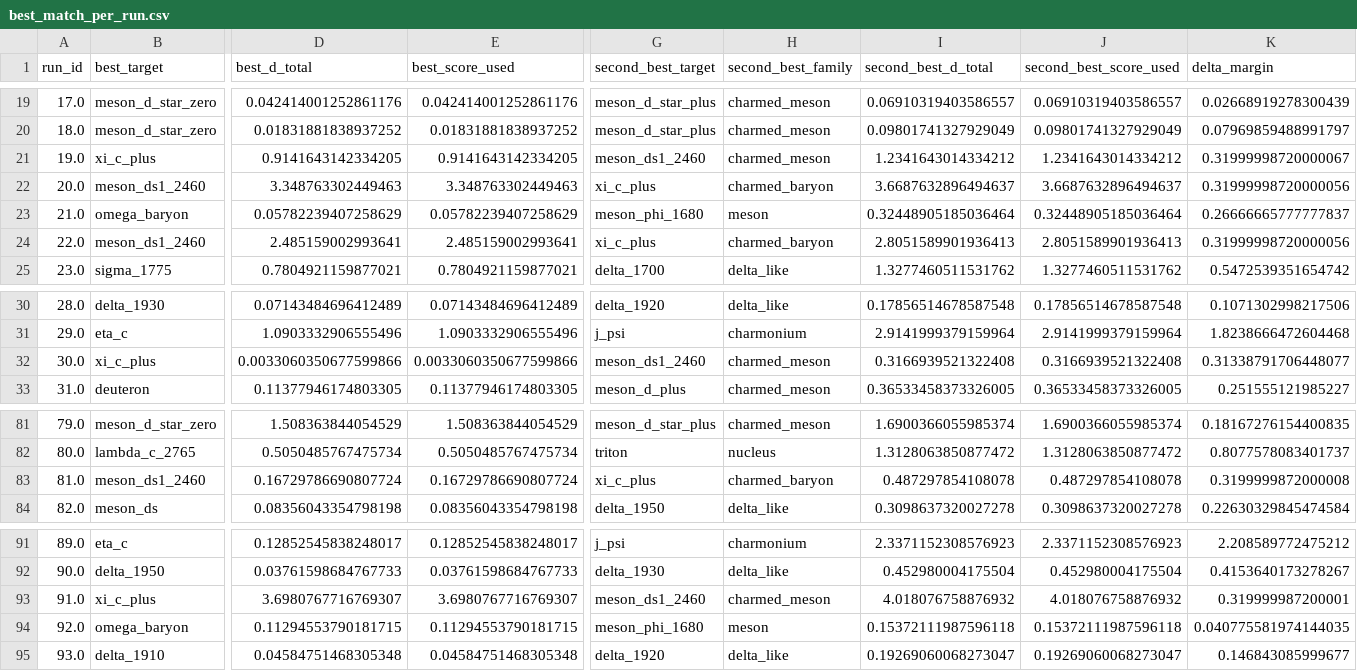
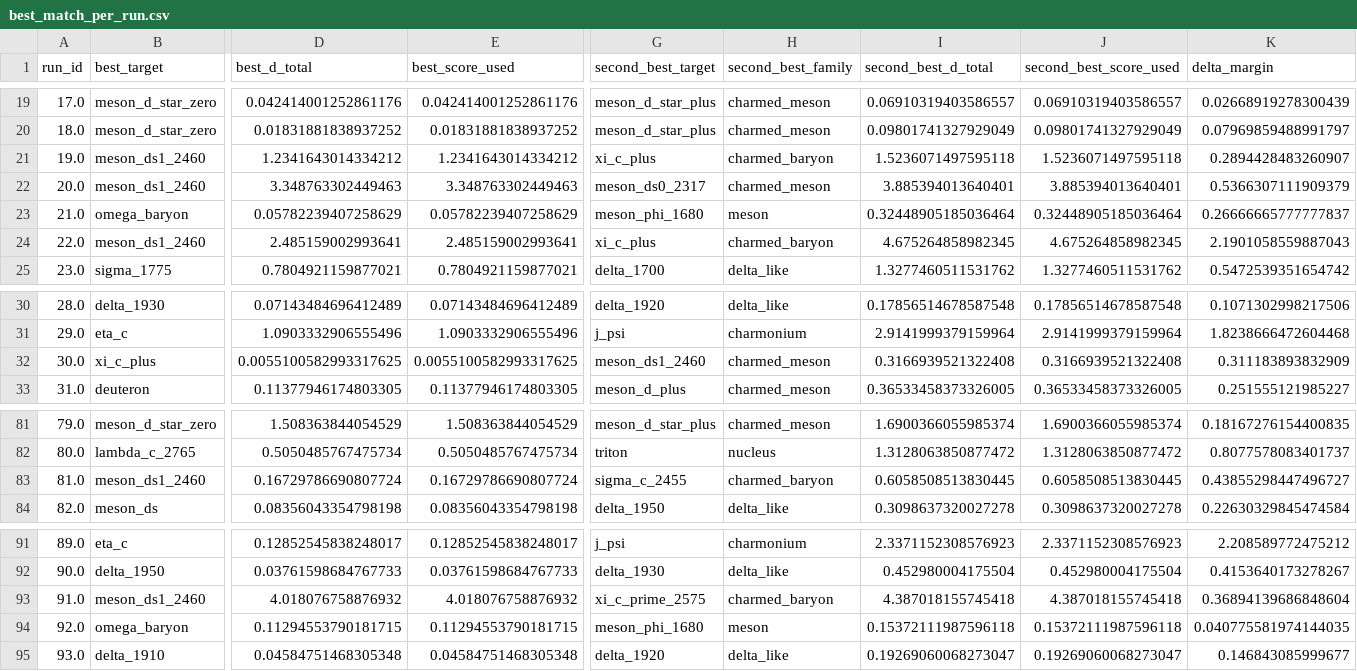
Before and after one commit to cesaragostino/doft-study05-internal-string-layers-below-quark, a CSV file: data/processed/digest/ola1/best_match_per_run.csv, drawn as a sheet; only a part is shown, gaps mark what is left out; the diff covers the shown part only; the diff names each change by its address in the sheet, - before the commit and + after, or states it on an @@ line.

```diff
--- a/data/processed/digest/ola1/best_match_per_run.csv
+++ b/data/processed/digest/ola1/best_match_per_run.csv
-B21 (best_target): xi_c_plus
+B21 (best_target): meson_ds1_2460
-D21 (best_d_total): 0.9141643142334205
+D21 (best_d_total): 1.2341643014334212
-E21 (best_score_used): 0.9141643142334205
+E21 (best_score_used): 1.2341643014334212
-G21 (second_best_target): meson_ds1_2460
+G21 (second_best_target): xi_c_plus
-H21 (second_best_family): charmed_meson
+H21 (second_best_family): charmed_baryon
-I21 (second_best_d_total): 1.2341643014334212
+I21 (second_best_d_total): 1.5236071497595118
-J21 (second_best_score_used): 1.2341643014334212
+J21 (second_best_score_used): 1.5236071497595118
-K21 (delta_margin): 0.31999998720000067
+K21 (delta_margin): 0.2894428483260907
-G22 (second_best_target): xi_c_plus
+G22 (second_best_target): meson_ds0_2317
-H22 (second_best_family): charmed_baryon
+H22 (second_best_family): charmed_meson
-I22 (second_best_d_total): 3.6687632896494637
+I22 (second_best_d_total): 3.885394013640401
-J22 (second_best_score_used): 3.6687632896494637
+J22 (second_best_score_used): 3.885394013640401
-K22 (delta_margin): 0.31999998720000056
+K22 (delta_margin): 0.5366307111909379
-I24 (second_best_d_total): 2.8051589901936413
+I24 (second_best_d_total): 4.675264858982345
-J24 (second_best_score_used): 2.8051589901936413
+J24 (second_best_score_used): 4.675264858982345
-K24 (delta_margin): 0.31999998720000056
+K24 (delta_margin): 2.1901058559887043
-D32 (best_d_total): 0.0033060350677599866
+D32 (best_d_total): 0.0055100582993317625
-E32 (best_score_used): 0.0033060350677599866
+E32 (best_score_used): 0.0055100582993317625
-K32 (delta_margin): 0.31338791706448077
+K32 (delta_margin): 0.311183893832909
-G83 (second_best_target): xi_c_plus
+G83 (second_best_target): sigma_c_2455
-I83 (second_best_d_total): 0.487297854108078
+I83 (second_best_d_total): 0.6058508513830445
-J83 (second_best_score_used): 0.487297854108078
+J83 (second_best_score_used): 0.6058508513830445
-K83 (delta_margin): 0.3199999872000008
+K83 (delta_margin): 0.43855298447496727
-B93 (best_target): xi_c_plus
+B93 (best_target): meson_ds1_2460
-D93 (best_d_total): 3.6980767716769307
+D93 (best_d_total): 4.018076758876932
-E93 (best_score_used): 3.6980767716769307
+E93 (best_score_used): 4.018076758876932
-G93 (second_best_target): meson_ds1_2460
+G93 (second_best_target): xi_c_prime_2575
-H93 (second_best_family): charmed_meson
+H93 (second_best_family): charmed_baryon
-I93 (second_best_d_total): 4.018076758876932
+I93 (second_best_d_total): 4.387018155745418
-J93 (second_best_score_used): 4.018076758876932
+J93 (second_best_score_used): 4.387018155745418
-K93 (delta_margin): 0.319999987200001
+K93 (delta_margin): 0.36894139686848604
```
Also changed, not shown: 11 edited cells elsewhere in this file, data/processed/ola1/best_match_per_run.csv, data/processed/ola1/blocks/baryon_candidates.csv, 6 other files.
